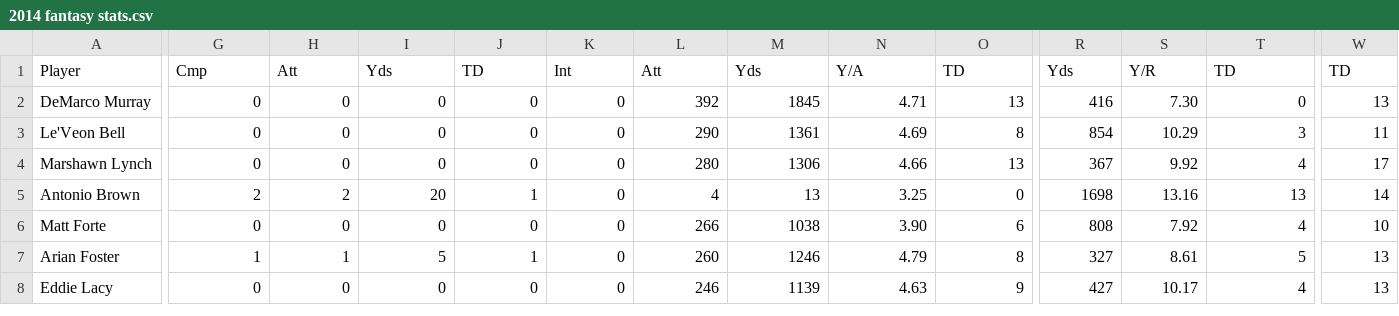
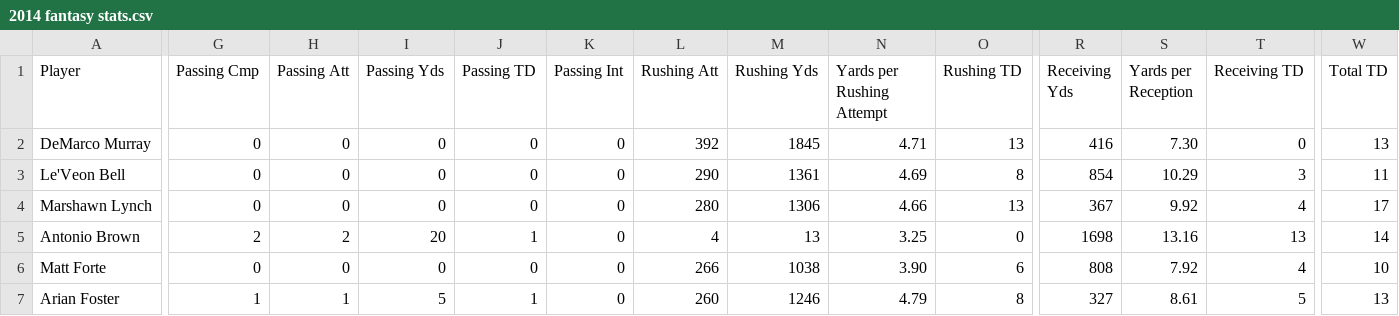
Before and after one commit to justncheng/Fantasy-Football-Predictions, a CSV file: NFL Fantasy Stats/2014 fantasy stats.csv, drawn as a sheet; only a part is shown, gaps mark what is left out; the shorter side is filled out with more unchanged rows; the diff names each change by its address in the sheet, - before the commit and + after, or states it on an @@ line.

```diff
--- a/NFL Fantasy Stats/2014 fantasy stats.csv
+++ b/NFL Fantasy Stats/2014 fantasy stats.csv
-G1: Cmp
+G1: Passing Cmp
-H1: Att
+H1: Passing Att
-I1: Yds
+I1: Passing Yds
-J1: TD
+J1: Passing TD
-K1: Int
+K1: Passing Int
-L1: Att
+L1: Rushing Att
-M1: Yds
+M1: Rushing Yds
-N1: Y/A
+N1: Yards per Rushing Attempt
-O1: TD
+O1: Rushing TD
-R1: Yds
+R1: Receiving Yds
-S1: Y/R
+S1: Yards per Reception
-T1: TD
+T1: Receiving TD
-W1: TD
+W1: Total TD
```
Also changed, not shown: NFL Fantasy Stats/2015 fantasy stats.csv, NFL Fantasy Stats/2016 fantasy stats.csv, 29 other files.
